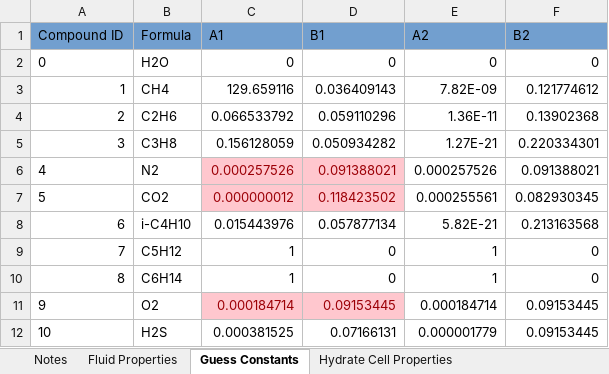
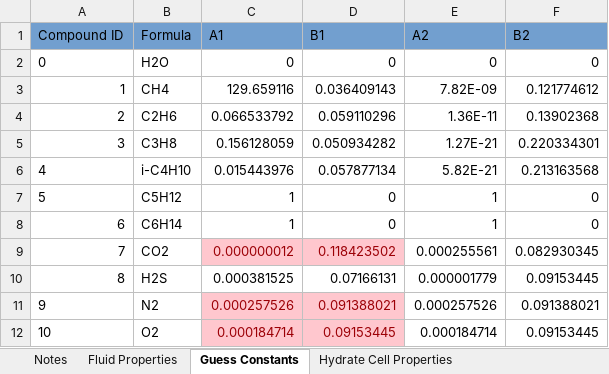
Before and after one commit to karstenkunneman/P2F-HydrateCalc, an Excel workbook: Data.xlsx, sheet Guess Constants, drawn as a sheet; values as stored, in another font and other column widths than the file's, no borders; removed rows and columns are numbered as before the commit, all else as after; the diff names each change by its address in the sheet, - before the commit and + after, or states it on an @@ line.

```diff
--- a/Data.xlsx (sheet Guess Constants)
+++ b/Data.xlsx (sheet Guess Constants)
-row 6: 4 | N2 | 0.000257526 | 0.091388021 | 0.000257526 | 0.091388021
-row 7: 5 | CO2 | 0.000000012 | 0.118423502 | 0.000255561 | 0.082930345
-A6 (Compound ID): 6
+A6 (Compound ID): 4
-A7 (Compound ID): 7
+A7 (Compound ID): 5
-A8 (Compound ID): 8
+A8 (Compound ID): 6
+row 9: 7 | CO2 | 0.000000012 | 0.118423502 | 0.000255561 | 0.082930345
+row 10: 8 | H2S | 0.000381525 | 0.07166131 | 0.000001779 | 0.09153445
-B11 (Formula): O2
+B11 (Formula): N2
-C11 (A1): 0.000184714
+C11 (A1): 0.000257526
-D11 (B1): 0.09153445
+D11 (B1): 0.091388021
-E11 (A2): 0.000184714
+E11 (A2): 0.000257526
-F11 (B2): 0.09153445
+F11 (B2): 0.091388021
-B12 (Formula): H2S
+B12 (Formula): O2
-C12 (A1): 0.000381525
+C12 (A1): 0.000184714
@@ C12:D12 fill: none → #FFC7CE, text colour: black → #9C0006 @@
-D12 (B1): 0.07166131
+D12 (B1): 0.09153445
-E12 (A2): 0.000001779
+E12 (A2): 0.000184714
```
Also changed, not shown: sheet Langmuir Parameters, sheet Fluid Properties, sheet Vapor Pressure Constants, 5 other files.
